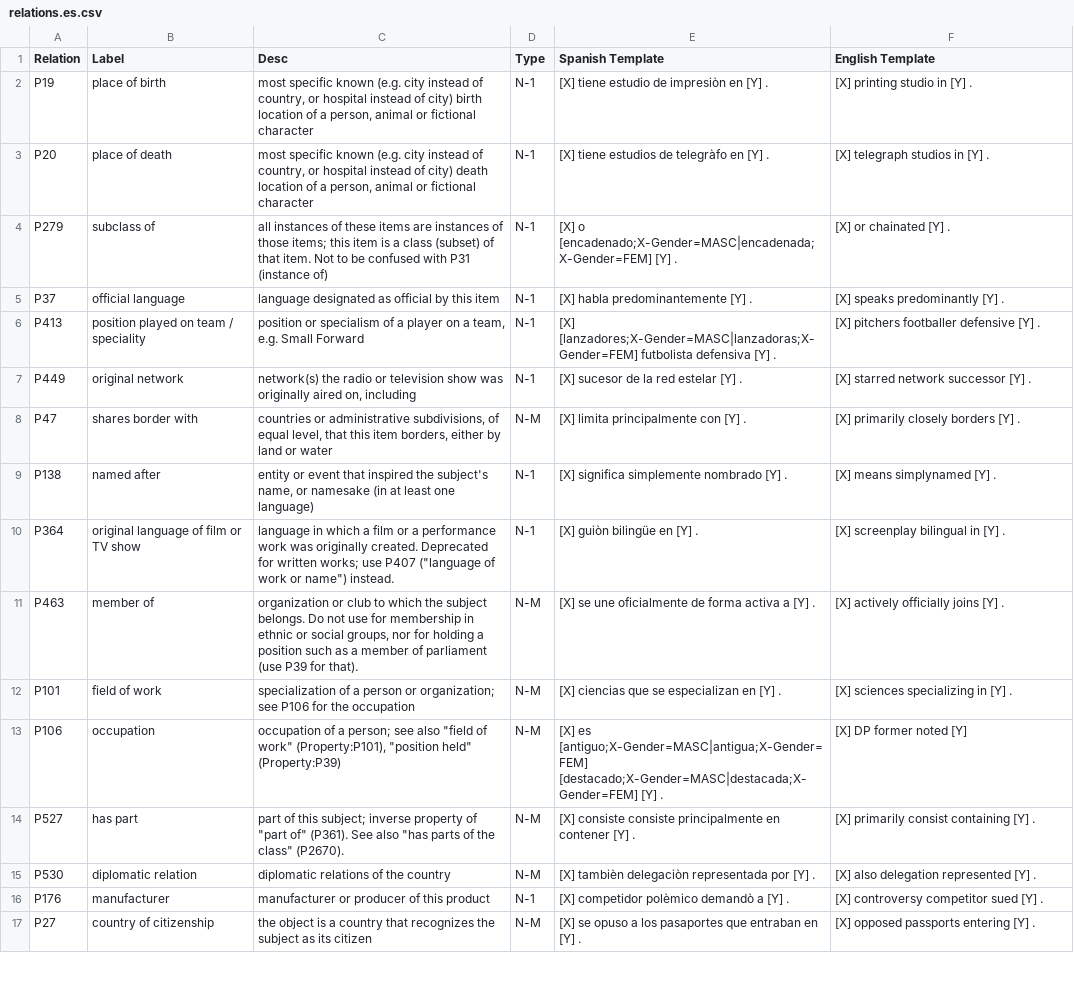
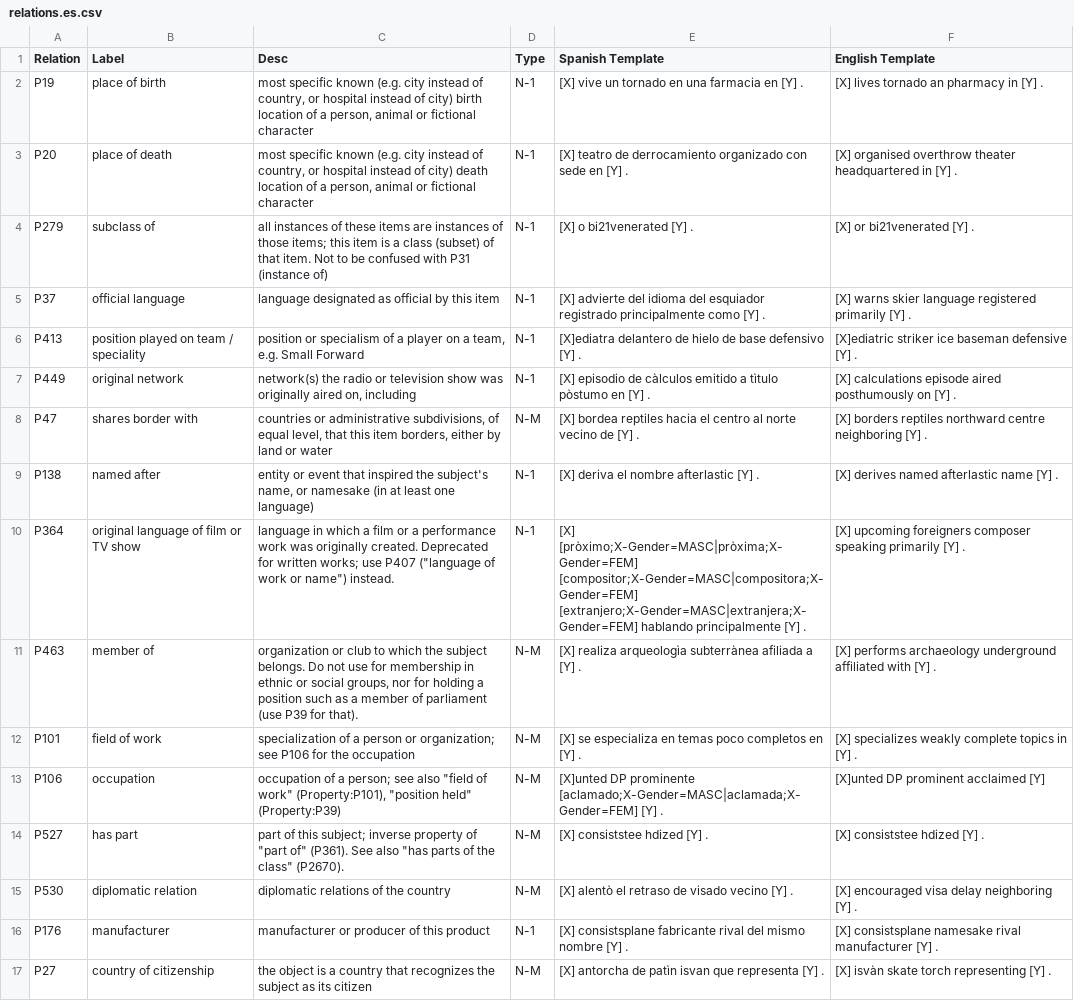
Before and after one commit to andreina-covi/X-FACTR, a CSV file: data/spanish/relations.es.csv, drawn as a sheet; only a part is shown; the diff covers the shown part only; the diff names each change by its address in the sheet, - before the commit and + after, or states it on an @@ line.

Commit message:
Update relations.es.csv

```diff
--- a/data/spanish/relations.es.csv
+++ b/data/spanish/relations.es.csv
-E2 (Spanish Template): [X] tiene estudio de impresiòn en [Y] .
+E2 (Spanish Template): [X] vive un tornado en una farmacia en [Y] .
-F2 (English Template): [X] printing studio in [Y] .
+F2 (English Template): [X] lives tornado an pharmacy in [Y] .
-E3 (Spanish Template): [X] tiene estudios de telegràfo en [Y]…
+E3 (Spanish Template): [X] teatro de derrocamiento organizado con sede en [Y]…
-F3 (English Template): [X] telegraph studios in [Y] .
+F3 (English Template): [X] organised overthrow theater headquartered in [Y] .
-E4 (Spanish Template): [X] o [encadenado;X-Gender=MASC|encadenada;X-Gender=FEM] [Y] .
+E4 (Spanish Template): [X] o bi21venerated [Y] .
-F4 (English Template): [X] or chainated [Y] .
+F4 (English Template): [X] or bi21venerated [Y] .
-E5 (Spanish Template): [X] habla predominantemente [Y] .
+E5 (Spanish Template): [X] advierte del idioma del esquiador registrado principalmente como [Y] .
-F5 (English Template): [X] speaks predominantly [Y] .
+F5 (English Template): [X] warns skier language registered primarily [Y] .
-E6 (Spanish Template): [X] [lanzadores;X-Gender=MASC|lanzadoras;X-Gender=FEM] futbolista defensiva [Y] .
+E6 (Spanish Template): [X]ediatra delantero de hielo de base defensivo [Y] .
-F6 (English Template): [X] pitchers footballer defensive [Y] .
+F6 (English Template): [X]ediatric striker ice baseman defensive [Y] .
-E7 (Spanish Template): [X] sucesor de la red estelar [Y] .
+E7 (Spanish Template): [X] episodio de càlculos emitido a tìtulo pòstumo en [Y] .
-F7 (English Template): [X] starred network successor [Y] .
+F7 (English Template): [X] calculations episode aired posthumously on [Y] .
-E8 (Spanish Template): [X] limita principalmente con [Y] .
+E8 (Spanish Template): [X] bordea reptiles hacia el centro al norte vecino de [Y] .
-F8 (English Template): [X] primarily closely borders [Y] .
+F8 (English Template): [X] borders reptiles northward centre neighboring [Y] .
-E9 (Spanish Template): [X] significa simplemente nombrado [Y] .
+E9 (Spanish Template): [X] deriva el nombre afterlastic [Y] .
-F9 (English Template): [X] means simplynamed [Y] .
+F9 (English Template): [X] derives named afterlastic name [Y] .
-E10 (Spanish Template): [X] guiòn bilingüe en [Y] .
+E10 (Spanish Template): [X] [pròximo;X-Gender=MASC|pròxima;X-Gender=FEM] [compositor;X-Gender=MASC|compositora;X-Gender=FEM] [extranjero;X-Gender=MASC|extranjera;X-Gender=FEM] hablando principalmente [Y] .
-F10 (English Template): [X] screenplay bilingual in [Y] .
+F10 (English Template): [X] upcoming foreigners composer speaking primarily [Y] .
-E11 (Spanish Template): [X] se une oficialmente de forma activa a [Y]…
+E11 (Spanish Template): [X] realiza arqueologìa subterrànea afiliada a [Y]…
-F11 (English Template): [X] actively officially joins [Y] .
+F11 (English Template): [X] performs archaeology underground affiliated with [Y] .
-E12 (Spanish Template): [X] ciencias que se especializan en [Y]…
+E12 (Spanish Template): [X] se especializa en temas poco completos en [Y]…
-F12 (English Template): [X] sciences specializing in [Y] .
+F12 (English Template): [X] specializes weakly complete topics in [Y] .
-E13 (Spanish Template): [X] es [antiguo;X-Gender=MASC|antigua;X-Gender=FEM] [destacado;X-Gender=MASC|destacada;X-Gender=FEM] [Y] .
+E13 (Spanish Template): [X]unted DP prominente [aclamado;X-Gender=MASC|aclamada;X-Gender=FEM] [Y] .
-F13 (English Template): [X] DP former noted [Y]
+F13 (English Template): [X]unted DP prominent acclaimed [Y]
-E14 (Spanish Template): [X] consiste consiste principalmente en contener [Y] .
+E14 (Spanish Template): [X] consiststee hdized [Y] .
-F14 (English Template): [X] primarily consist containing [Y] .
+F14 (English Template): [X] consiststee hdized [Y] .
-E15 (Spanish Template): [X] tambièn delegaciòn representada por [Y] .
+E15 (Spanish Template): [X] alentò el retraso de visado vecino [Y] .
-F15 (English Template): [X] also delegation represented [Y] .
+F15 (English Template): [X] encouraged visa delay neighboring [Y] .
-E16 (Spanish Template): [X] competidor polèmico demandò a [Y] .
+E16 (Spanish Template): [X] consistsplane fabricante rival del mismo nombre [Y] .
-F16 (English Template): [X] controversy competitor sued [Y] .
+F16 (English Template): [X] consistsplane namesake rival manufacturer [Y] .
-E17 (Spanish Template): [X] se opuso a los pasaportes que entraban en [Y] .
+E17 (Spanish Template): [X] antorcha de patìn isvan que representa [Y] .
-F17 (English Template): [X] opposed passports entering [Y] .
+F17 (English Template): [X] isvàn skate torch representing [Y] .
```
Also changed, not shown: 50 edited cells elsewhere in this file.
